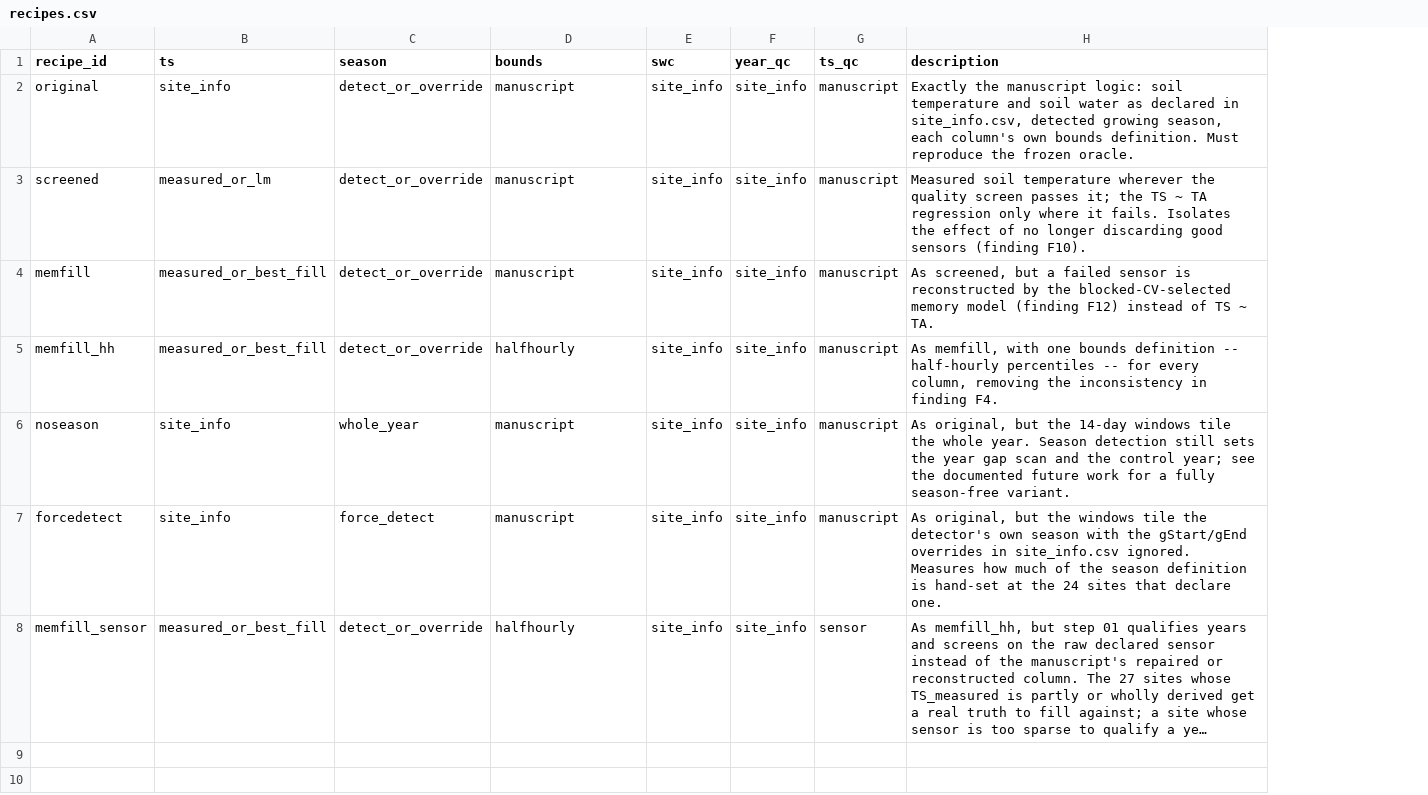
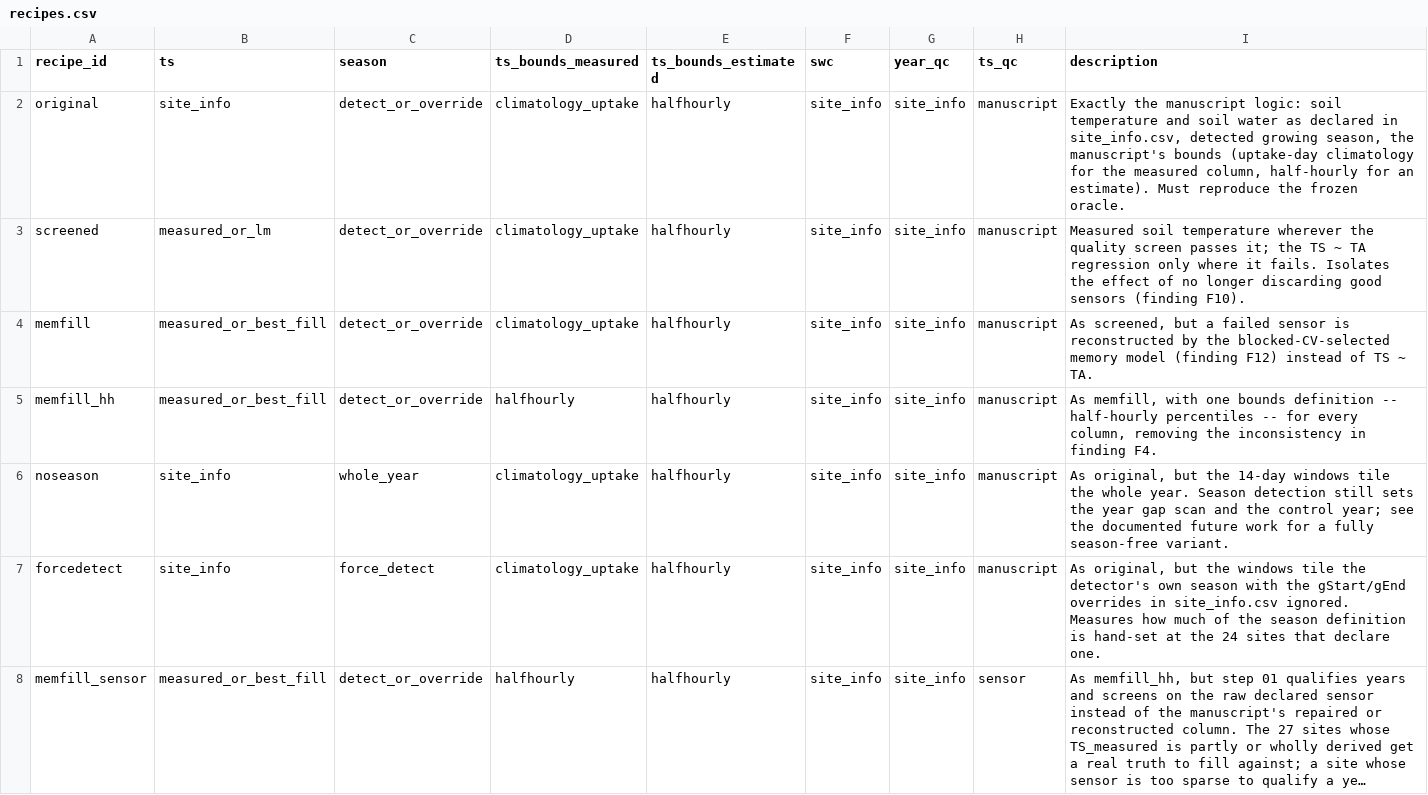
Before and after one commit to ashiklom/thermal_acclimation_in_ecosystem_respiration, a CSV file: data-core/recipes.csv, drawn as a sheet; long unchanged cells end in …; addresses are those after the commit; the diff names each change by its address in the sheet, - before the commit and + after, or states it on an @@ line.

Commit message:
replace `bounds=manuscript` with two explicit flags
ts_measured vs ts_estimated (linear or memfill) now get their own
explicit bounds definitions in recipes.csv. this eliminates the
`native/is_manuscript` flag that was confusing, and makes the manuscript
inconsistency more explicit.

```diff
--- a/data-core/recipes.csv
+++ b/data-core/recipes.csv
+column E (ts_bounds_estimated), rows 2-8: all halfhourly
-D1: bounds
+D1: ts_bounds_measured
-D2:D4 (ts_bounds_measured): manuscript
+D2:D4 (ts_bounds_measured): climatology_uptake
-I2 (description): …growing season, each column's own bounds definition. Must reproduce…
+I2 (description): …growing season, the manuscript's bounds (uptake-day climatology for the measured column, half-hourly for an estimate). Must reproduce…
-D6:D7 (ts_bounds_measured): manuscript
+D6:D7 (ts_bounds_measured): climatology_uptake
```
Also changed, not shown: 14 other files.
